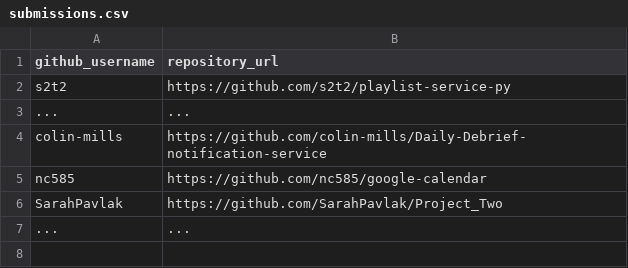
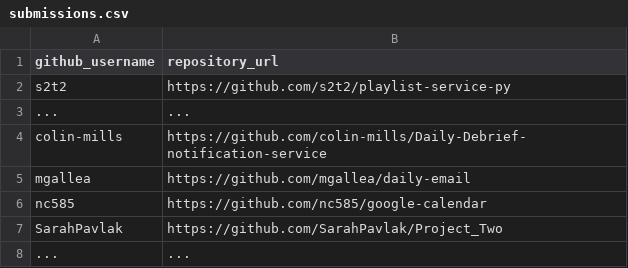
Before and after one commit to prof-rossetti/georgetown-opim-243-201901, a CSV file: projects/freestyle/submissions.csv, drawn as a sheet; the diff names each change by its address in the sheet, - before the commit and + after, or states it on an @@ line.

Commit message:
Update submissions.csv (#155)

```diff
--- a/projects/freestyle/submissions.csv
+++ b/projects/freestyle/submissions.csv
+row 5: mgallea | https://github.com/mgallea/daily-email
```
